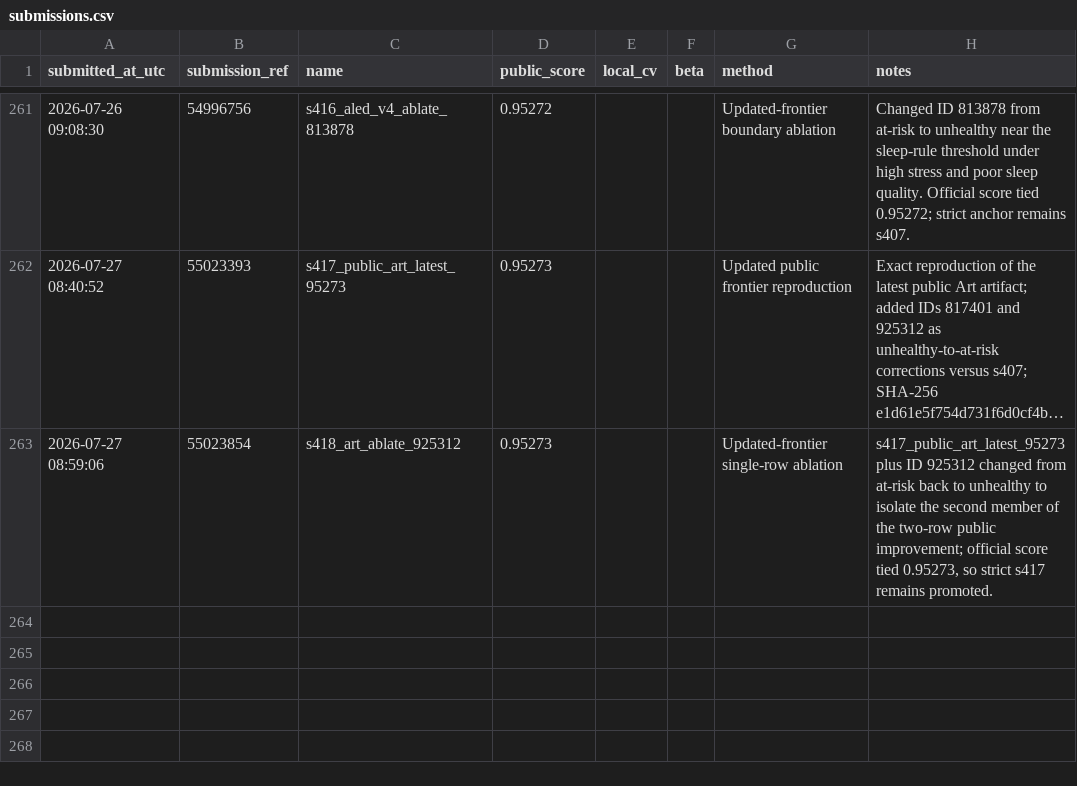
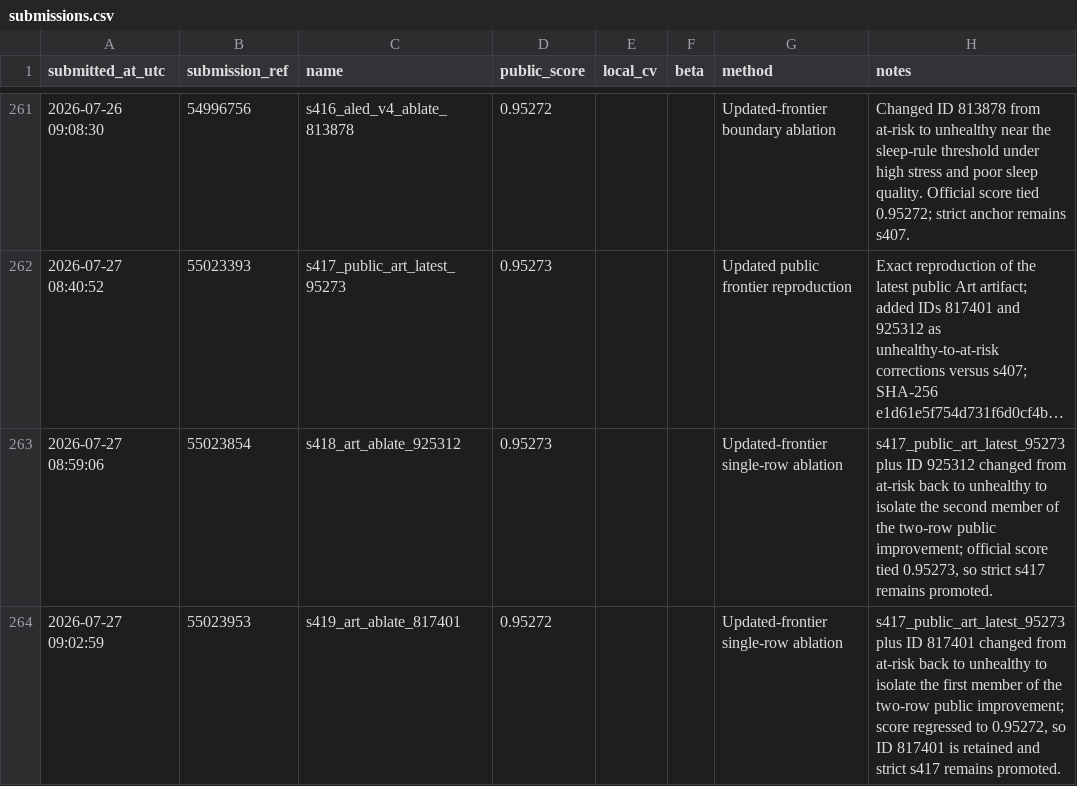
Before and after one commit to Beiciccc/predicting-student-health-risk, a CSV file: reports/submissions.csv, drawn as a sheet; only a part is shown, gaps mark what is left out; long unchanged cells end in …; the diff names each change by its address in the sheet, - before the commit and + after, or states it on an @@ line.

Commit message:
Record submission s419

```diff
--- a/reports/submissions.csv
+++ b/reports/submissions.csv
+row 264: 2026-07-27 09:02:59 | 55023953 | s419_art_ablate_817401 | 0.95272 |  |  | Updated-frontier single-row ablation | s417_public_art_latest_95273 plus ID 817401 changed from at-risk back to unhealthy to isolate the first member of the two-row public improvement; score regressed to 0.95272, so ID 817401 is retained and strict s417 remains promoted.
```
Also changed, not shown: 2 other files.
